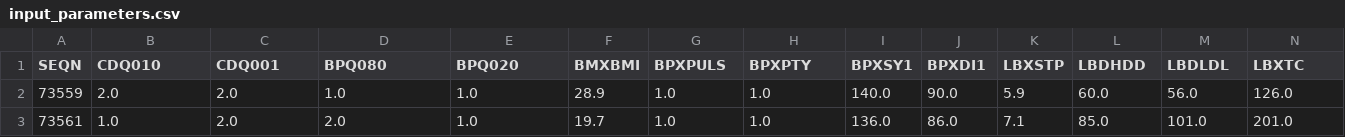
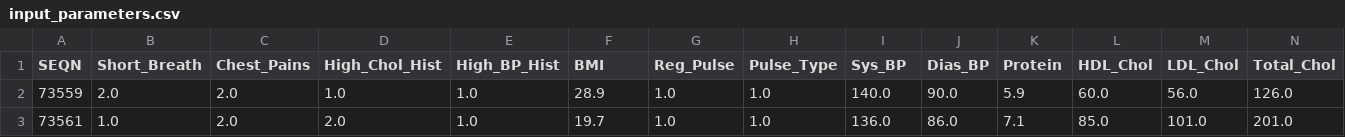
Before and after one commit to CMorar143/Artificial-MD, a CSV file: input_parameters.csv, drawn as a sheet; only a part is shown; the diff covers the shown part only; the diff names each change by its address in the sheet, - before the commit and + after, or states it on an @@ line.

```diff
--- a/input_parameters.csv
+++ b/input_parameters.csv
-B1: CDQ010
+B1: Short_Breath
-C1: CDQ001
+C1: Chest_Pains
-D1: BPQ080
+D1: High_Chol_Hist
-E1: BPQ020
+E1: High_BP_Hist
-F1: BMXBMI
+F1: BMI
-G1: BPXPULS
+G1: Reg_Pulse
-H1: BPXPTY
+H1: Pulse_Type
-I1: BPXSY1
+I1: Sys_BP
-J1: BPXDI1
+J1: Dias_BP
-K1: LBXSTP
+K1: Protein
-L1: LBDHDD
+L1: HDL_Chol
-M1: LBDLDL
+M1: LDL_Chol
-N1: LBXTC
+N1: Total_Chol
```
Also changed, not shown: 4 edited cells elsewhere in this file, 1 other file.
